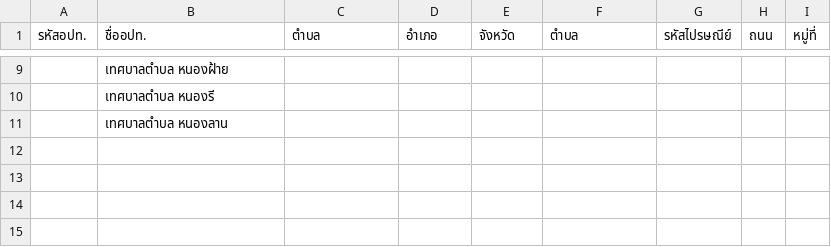
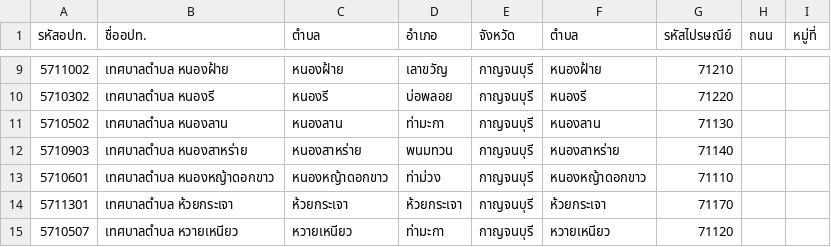
Before and after one commit to Atomnaphat/web_scrape, a CSV file: exel/Book1.csv, drawn as a sheet; only a part is shown, gaps mark what is left out; the diff covers the shown part only.

```diff
--- a/exel/Book1.csv
+++ b/exel/Book1.csv
@@ -9,3 +9,7 @@
-,เทศบาลตำบล หนองฝ้าย,,,,,,,
-,เทศบาลตำบล หนองรี,,,,,,,
-,เทศบาลตำบล หนองลาน,,,,,,,
+5711002,เทศบาลตำบล หนองฝ้าย,หนองฝ้าย,เลาขวัญ,กาญจนบุรี,หนองฝ้าย,71210,,
+5710302,เทศบาลตำบล หนองรี,หนองรี,บ่อพลอย,กาญจนบุรี,หนองรี,71220,,
+5710502,เทศบาลตำบล หนองลาน,หนองลาน,ท่ามะกา,กาญจนบุรี,หนองลาน,71130,,
+5710903,เทศบาลตำบล หนองสาหร่าย,หนองสาหร่าย,พนมทวน,กาญจนบุรี,หนองสาหร่าย,71140,,
+5710601,เทศบาลตำบล หนองหญ้าดอกขาว,หนองหญ้าดอกขาว,ท่าม่วง,กาญจนบุรี,หนองหญ้าดอกขาว,71110,,
+5711301,เทศบาลตำบล ห้วยกระเจา,ห้วยกระเจา,ห้วยกระเจา,กาญจนบุรี,ห้วยกระเจา,71170,,
+5710507,เทศบาลตำบล หวายเหนียว,หวายเหนียว,ท่ามะกา,กาญจนบุรี,หวายเหนียว,71120,,
```
Also changed, not shown: 42 edited cells elsewhere in this file, 9 other files.
